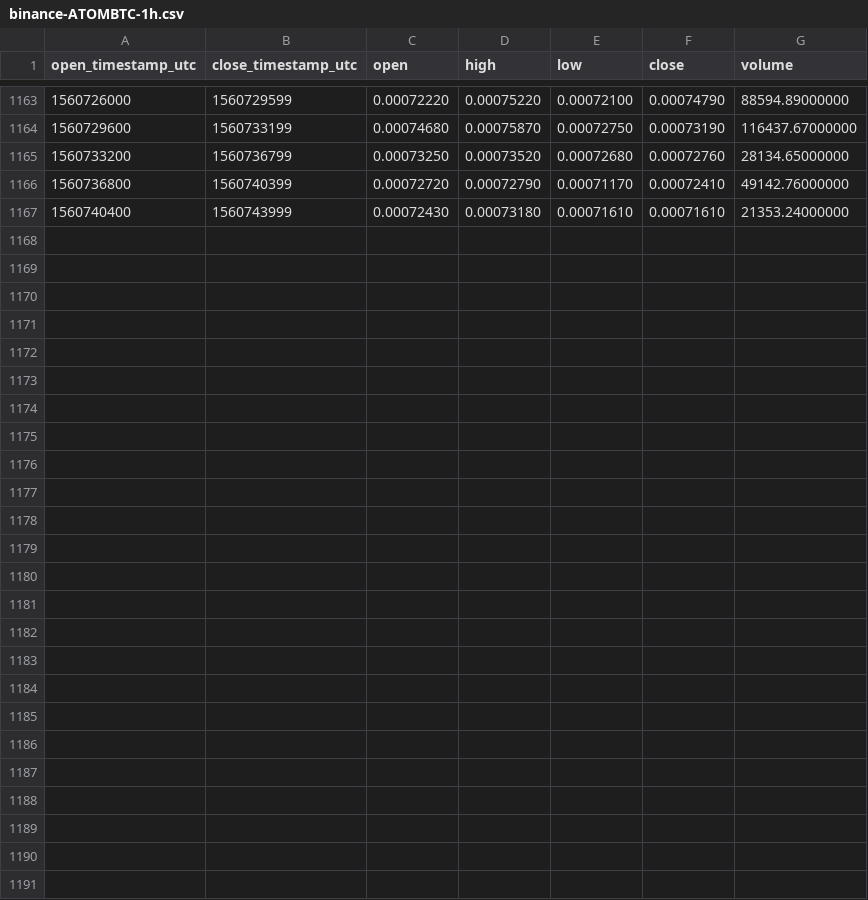
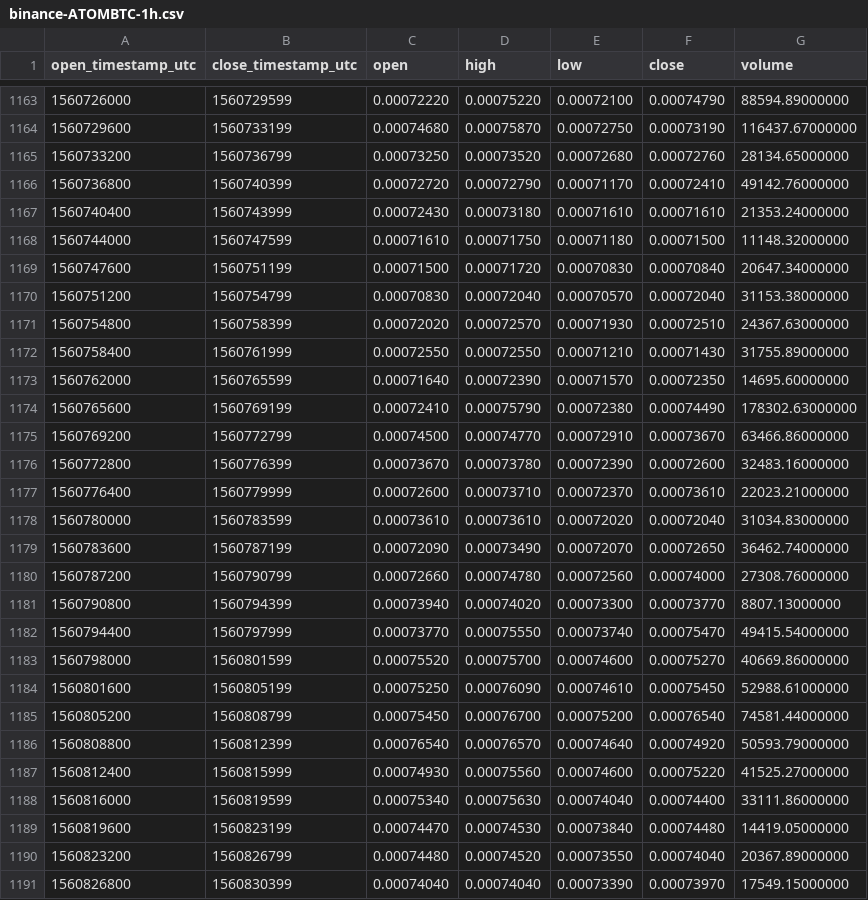
Before and after one commit to cryptobigbro/binance-ATOMBTC, a CSV file: binance-ATOMBTC-1h.csv, drawn as a sheet; only a part is shown, gaps mark what is left out.

Commit message:
Update OHLCV data.

```diff
--- a/binance-ATOMBTC-1h.csv
+++ b/binance-ATOMBTC-1h.csv
@@ -1167 +1167,25 @@ open_timestamp_utc,close_timestamp_utc,open,high,low,close,volume
 1560740400,1560743999,0.00072430,0.00073180,0.00071610,0.00071610,21353.24000000
+1560744000,1560747599,0.00071610,0.00071750,0.00071180,0.00071500,11148.32000000
+1560747600,1560751199,0.00071500,0.00071720,0.00070830,0.00070840,20647.34000000
+1560751200,1560754799,0.00070830,0.00072040,0.00070570,0.00072040,31153.38000000
+1560754800,1560758399,0.00072020,0.00072570,0.00071930,0.00072510,24367.63000000
+1560758400,1560761999,0.00072550,0.00072550,0.00071210,0.00071430,31755.89000000
+1560762000,1560765599,0.00071640,0.00072390,0.00071570,0.00072350,14695.60000000
+1560765600,1560769199,0.00072410,0.00075790,0.00072380,0.00074490,178302.63000000
+1560769200,1560772799,0.00074500,0.00074770,0.00072910,0.00073670,63466.86000000
+1560772800,1560776399,0.00073670,0.00073780,0.00072390,0.00072600,32483.16000000
+1560776400,1560779999,0.00072600,0.00073710,0.00072370,0.00073610,22023.21000000
+1560780000,1560783599,0.00073610,0.00073610,0.00072020,0.00072040,31034.83000000
+1560783600,1560787199,0.00072090,0.00073490,0.00072070,0.00072650,36462.74000000
+1560787200,1560790799,0.00072660,0.00074780,0.00072560,0.00074000,27308.76000000
+1560790800,1560794399,0.00073940,0.00074020,0.00073300,0.00073770,8807.13000000
+1560794400,1560797999,0.00073770,0.00075550,0.00073740,0.00075470,49415.54000000
+1560798000,1560801599,0.00075520,0.00075700,0.00074600,0.00075270,40669.86000000
+1560801600,1560805199,0.00075250,0.00076090,0.00074610,0.00075450,52988.61000000
+1560805200,1560808799,0.00075450,0.00076700,0.00075200,0.00076540,74581.44000000
+1560808800,1560812399,0.00076540,0.00076570,0.00074640,0.00074920,50593.79000000
+1560812400,1560815999,0.00074930,0.00075560,0.00074600,0.00075220,41525.27000000
+1560816000,1560819599,0.00075340,0.00075630,0.00074040,0.00074400,33111.86000000
+1560819600,1560823199,0.00074470,0.00074530,0.00073840,0.00074480,14419.05000000
+1560823200,1560826799,0.00074480,0.00074520,0.00073550,0.00074040,20367.89000000
+1560826800,1560830399,0.00074040,0.00074040,0.00073390,0.00073970,17549.15000000
```
Also changed, not shown: binance-ATOMBTC-1d.csv.
